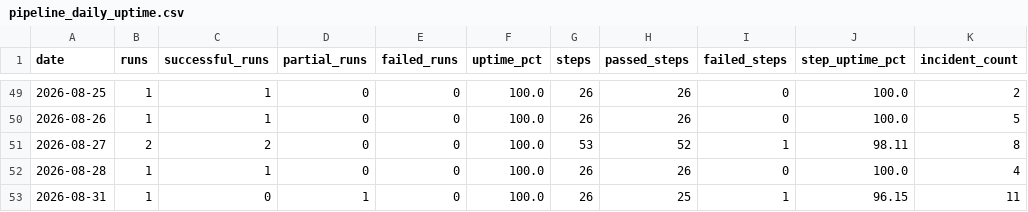
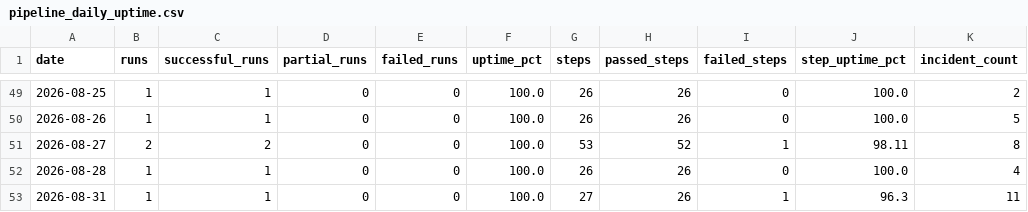
Before and after one commit to MikeWooCerna/Pac-Biz, a CSV file: pipeline_daily_uptime.csv, drawn as a sheet; only a part is shown, gaps mark what is left out; the diff names each change by its address in the sheet, - before the commit and + after, or states it on an @@ line.

```diff
--- a/pipeline_daily_uptime.csv
+++ b/pipeline_daily_uptime.csv
-C53 (successful_runs): 0
+C53 (successful_runs): 1
-D53 (partial_runs): 1
+D53 (partial_runs): 0
-G53 (steps): 26
+G53 (steps): 27
-H53 (passed_steps): 25
+H53 (passed_steps): 26
-J53 (step_uptime_pct): 96.15
+J53 (step_uptime_pct): 96.3
```
Also changed, not shown: pipeline_step_history.csv, 4 other files.
